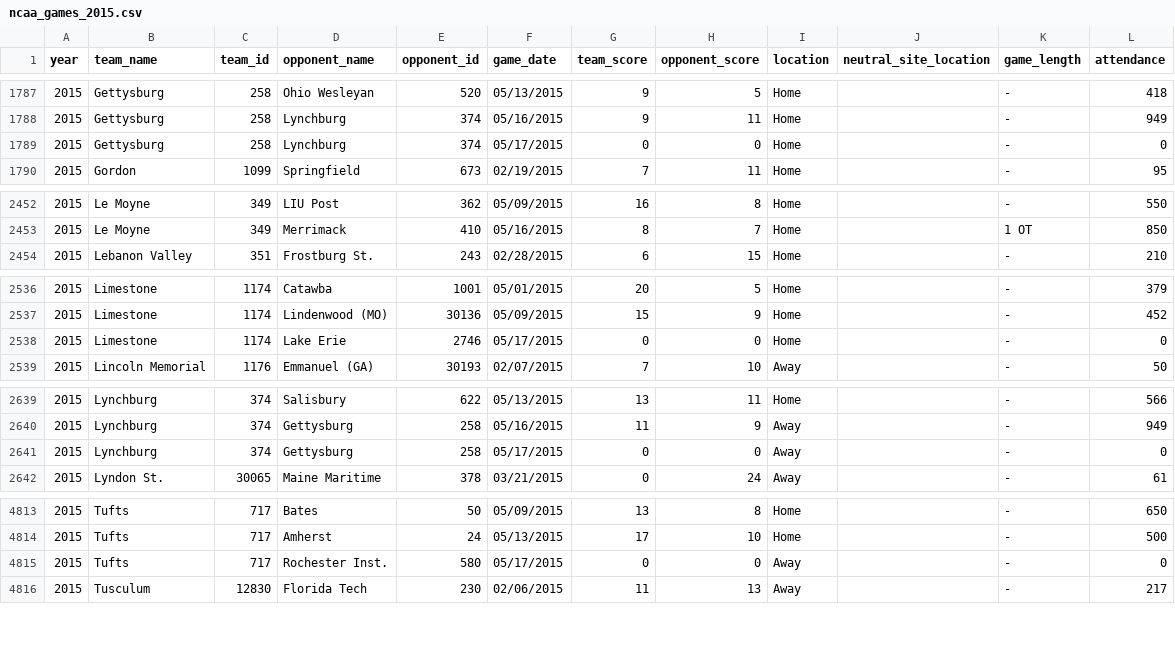
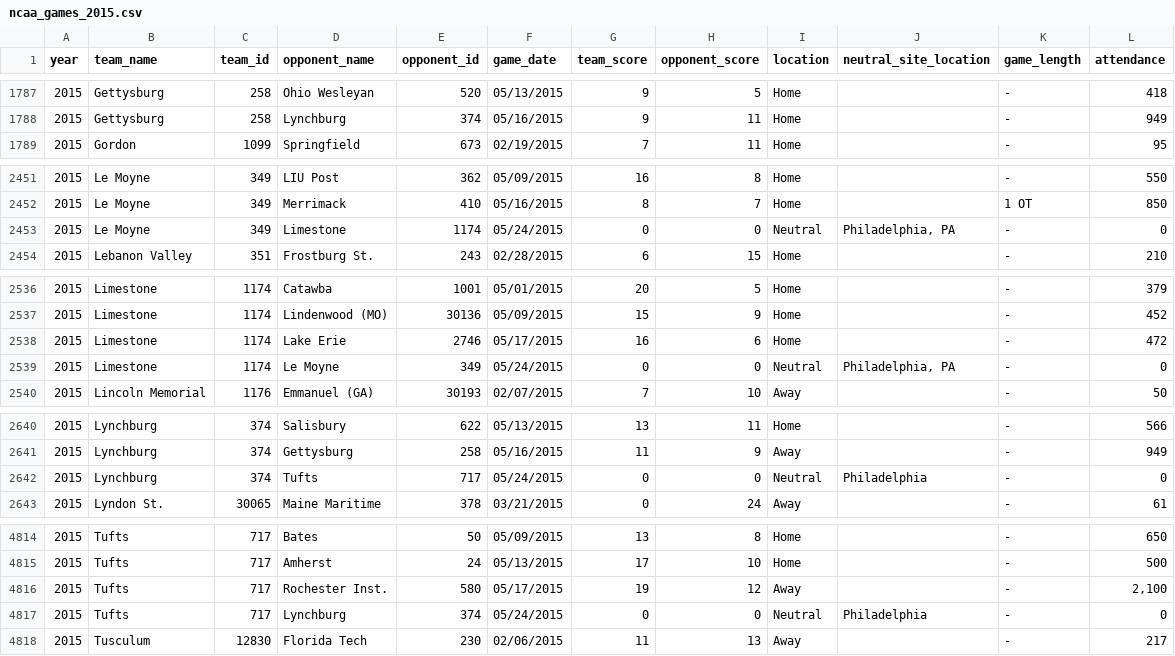
Before and after one commit to octonion/lacrosse, a CSV file: ncaa/csv/ncaa_games_2015.csv, drawn as a sheet; only a part is shown, gaps mark what is left out; the diff covers the shown part only.

```diff
--- a/ncaa/csv/ncaa_games_2015.csv
+++ b/ncaa/csv/ncaa_games_2015.csv
@@ -1788,3 +1788,2 @@ year,team_name,team_id,opponent_name,opponent_id,game_date,team_score,opponent_s
 2015,Gettysburg,258,Lynchburg,374,05/16/2015,9,11,Home,"",-,949
-2015,Gettysburg,258,Lynchburg,374,05/17/2015,0,0,Home,"",-,0
 2015,Gordon,1099,Springfield,673,02/19/2015,7,11,Home,"",-,95
@@ -2453,2 +2452,3 @@ year,team_name,team_id,opponent_name,opponent_id,game_date,team_score,opponent_s
 2015,Le Moyne,349,Merrimack,410,05/16/2015,8,7,Home,"",1 OT,850
+2015,Le Moyne,349,Limestone,1174,05/24/2015,0,0,Neutral,"Philadelphia, PA",-,0
 2015,Lebanon Valley,351,Frostburg St.,243,02/28/2015,6,15,Home,"",-,210
@@ -2537,3 +2537,4 @@ year,team_name,team_id,opponent_name,opponent_id,game_date,team_score,opponent_s
 2015,Limestone,1174,Lindenwood (MO),30136,05/09/2015,15,9,Home,"",-,452
-2015,Limestone,1174,Lake Erie,2746,05/17/2015,0,0,Home,"",-,0
+2015,Limestone,1174,Lake Erie,2746,05/17/2015,16,6,Home,"",-,472
+2015,Limestone,1174,Le Moyne,349,05/24/2015,0,0,Neutral,"Philadelphia, PA",-,0
 2015,Lincoln Memorial,1176,Emmanuel (GA),30193,02/07/2015,7,10,Away,"",-,50
@@ -2640,3 +2641,3 @@ year,team_name,team_id,opponent_name,opponent_id,game_date,team_score,opponent_s
 2015,Lynchburg,374,Gettysburg,258,05/16/2015,11,9,Away,"",-,949
-2015,Lynchburg,374,Gettysburg,258,05/17/2015,0,0,Away,"",-,0
+2015,Lynchburg,374,Tufts,717,05/24/2015,0,0,Neutral,Philadelphia,-,0
 2015,Lyndon St.,30065,Maine Maritime,378,03/21/2015,0,24,Away,"",-,61
@@ -4814,3 +4815,4 @@ year,team_name,team_id,opponent_name,opponent_id,game_date,team_score,opponent_s
 2015,Tufts,717,Amherst,24,05/13/2015,17,10,Home,"",-,500
-2015,Tufts,717,Rochester Inst.,580,05/17/2015,0,0,Away,"",-,0
+2015,Tufts,717,Rochester Inst.,580,05/17/2015,19,12,Away,"",-,"2,100"
+2015,Tufts,717,Lynchburg,374,05/24/2015,0,0,Neutral,Philadelphia,-,0
 2015,Tusculum,12830,Florida Tech,230,02/06/2015,11,13,Away,"",-,217
```
Also changed, not shown: 6 edited cells elsewhere in this file, ncaa/csv/ncaa_records_2015.csv, ncaa_women/csv/ncaa_games_2015.csv, 1 other file.
